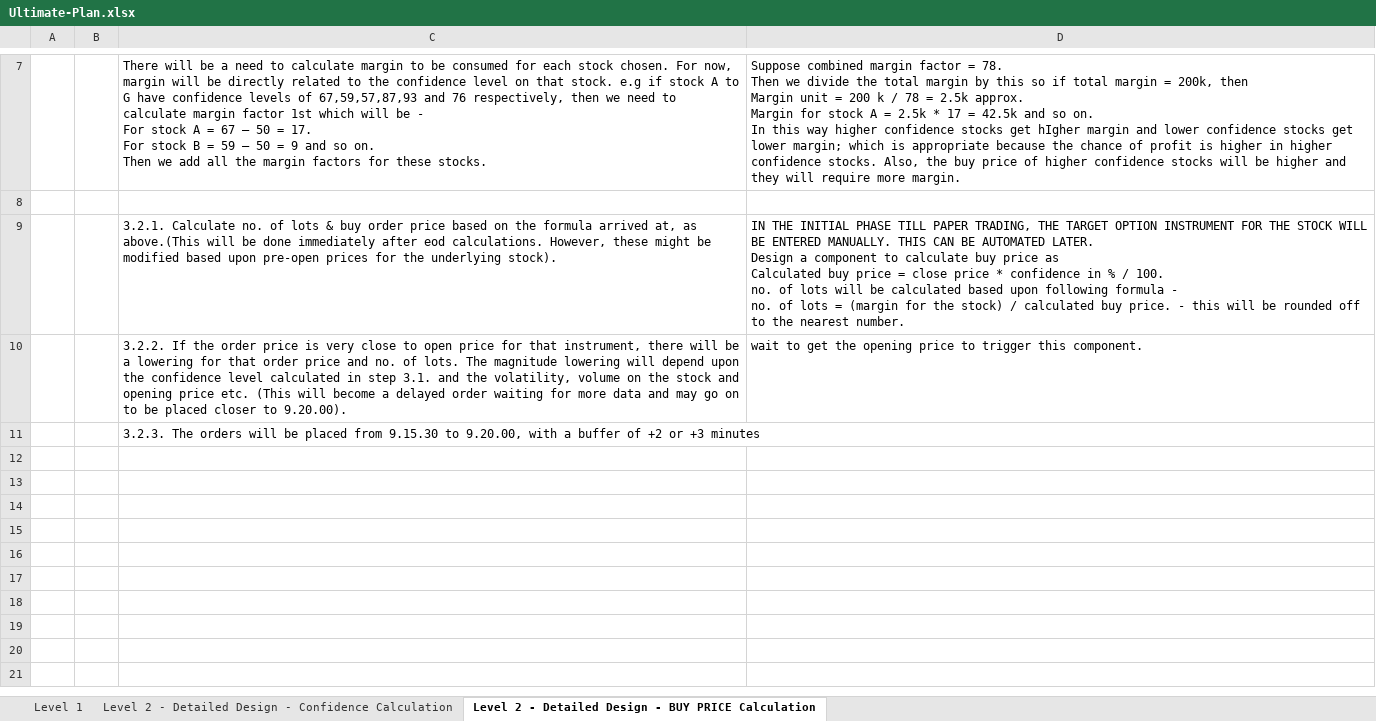
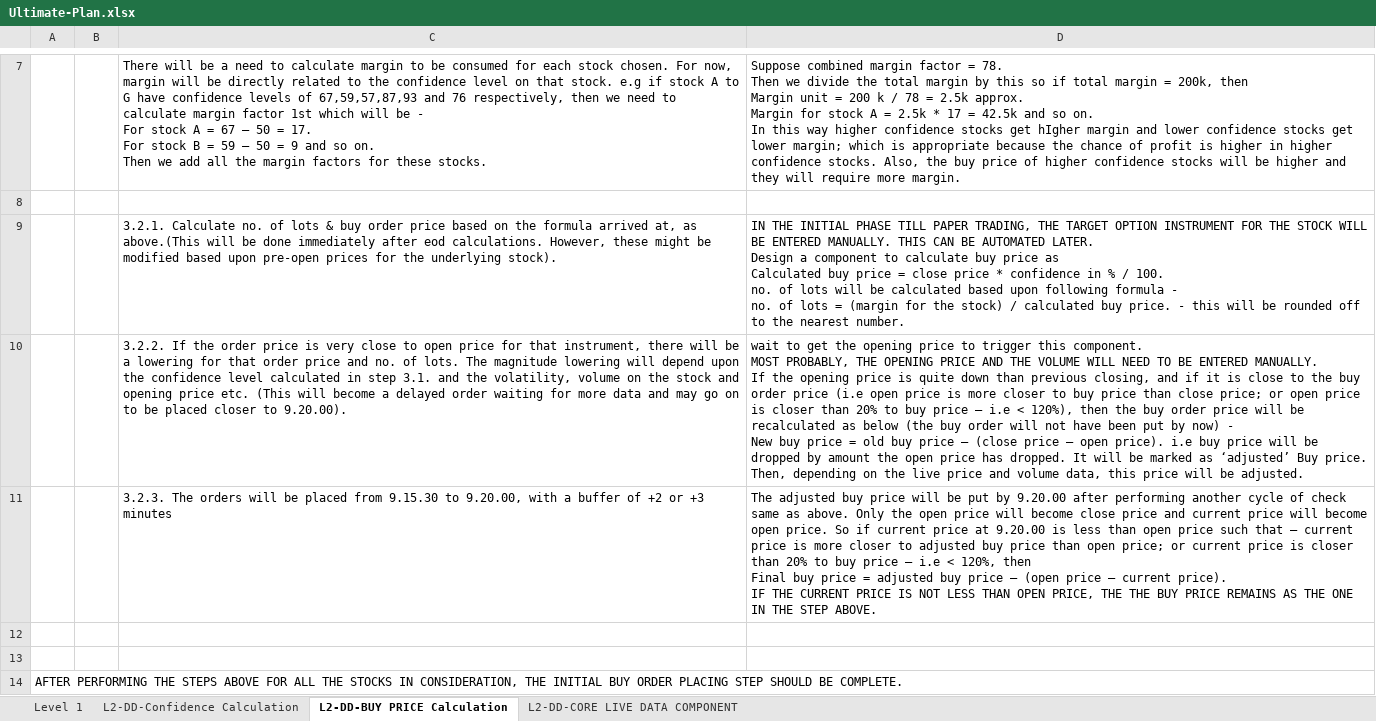
Before and after one commit to home-ashishn/db_engine, an Excel workbook: Ultimate-Plan.xlsx, sheet L2-DD-BUY PRICE Calculation, drawn as a sheet; only a part is shown, gaps mark what is left out; values as stored, in another font and other column widths than the file's, no borders; addresses are those after the commit; ↵ is a line break in a cell; the diff names each change by its address in the sheet, - before the commit and + after, or states it on an @@ line.

```diff
--- a/Ultimate-Plan.xlsx (sheet L2-DD-BUY PRICE Calculation)
+++ b/Ultimate-Plan.xlsx (sheet L2-DD-BUY PRICE Calculation)
-sheet tab: Level 2 - Detailed Design - Confidence Calculation
+sheet tab: L2-DD-Confidence Calculation
-sheet tab: Level 2 - Detailed Design - BUY PRICE Calculation
+sheet tab: L2-DD-BUY PRICE Calculation
+sheet tab: L2-DD-CORE LIVE DATA COMPONENT
-D10: …this component.
+D10: …this component. ↵ MOST PROBABLY, THE OPENING PRICE AND THE VOLUME WILL NEED TO BE ENTERED MANUALLY. ↵ If the opening price is quite down than previous closing, and if it is close to the buy order price (i.e open price is more closer to buy price than close price; or open price is closer than 20% to buy price – i.e < 120%), then the buy order price will be recalculated as below (the buy order will not have been put by now) - ↵ New buy price = old buy price – (close price – open price). i.e buy price will be dropped by amount the open price has dropped. It will be marked as ‘adjusted’ Buy price. ↵ Then, depending on the live price and volume data, this price will be adjusted.
+row 11:  |  | 3.2.3. The orders will be placed from 9.15.30 to 9.20.00, with a buffer of +2 or +3 minutes | The adjusted buy price will be put by 9.20.00 after performing another cycle of check same as above. Only the open price will become close price and current price will become open price. So if current price at 9.20.00 is less than open price such that – current price is more closer to adjusted buy price than open price; or current price is closer than 20% to buy price – i.e < 120%, then ↵ Final buy price = adjusted buy price – (open price – current price). ↵ IF THE CURRENT PRICE IS NOT LESS THAN OPEN PRICE, THE THE BUY PRICE REMAINS AS THE ONE IN THE STEP ABOVE.
-C12: 3.2.3. The orders will be placed from 9.15.30 to 9.20.00, with a buffer of +2 or +3 minutes
+C12: (empty)
+row 13: (empty)
+row 14: AFTER PERFORMING THE STEPS ABOVE FOR ALL THE STOCKS IN CONSIDERATION, THE INITIAL BUY ORDER PLACING STEP SHOULD BE COMPLETE.
```
Also changed, not shown: sheet L2-DD-Confidence Calculation, sheet Level 1.
